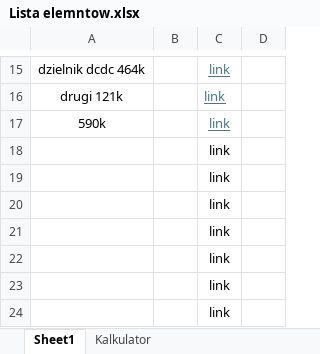
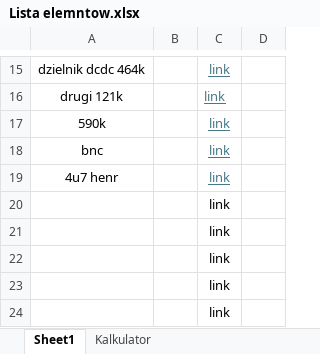
Before and after one commit to Donelook/Differential-Probe, an Excel workbook: Lista elemntow.xlsx, sheet Sheet1, drawn as a sheet; only a part is shown, gaps mark what is left out; values as stored, in another font and other column widths than the file's, no borders; the diff names each change by its address in the sheet, - before the commit and + after, or states it on an @@ line.

```diff
--- a/Lista elemntow.xlsx (sheet Sheet1)
+++ b/Lista elemntow.xlsx (sheet Sheet1)
-A18: (empty)
+A18: bnc
@@ C18:C19 underline: off → on, text colour: black → #467886 @@
-A19: (empty)
+A19: 4u7 henr
```
Also changed, not shown: 42 other files.
